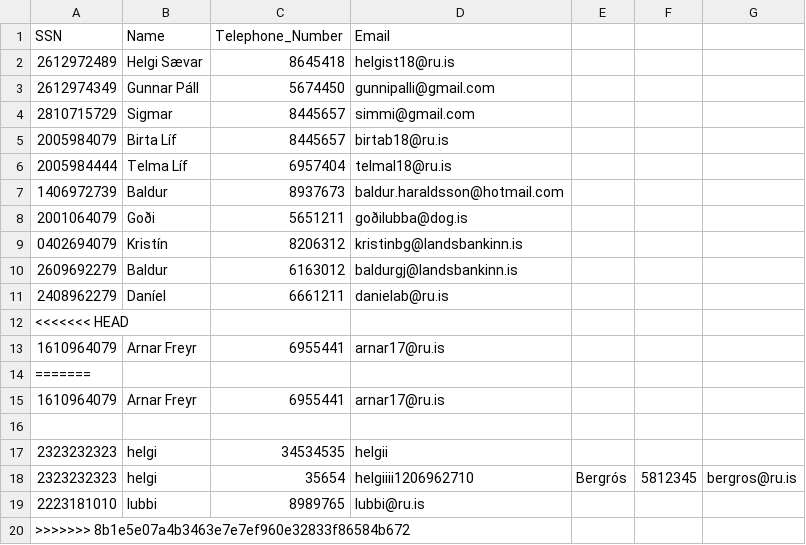
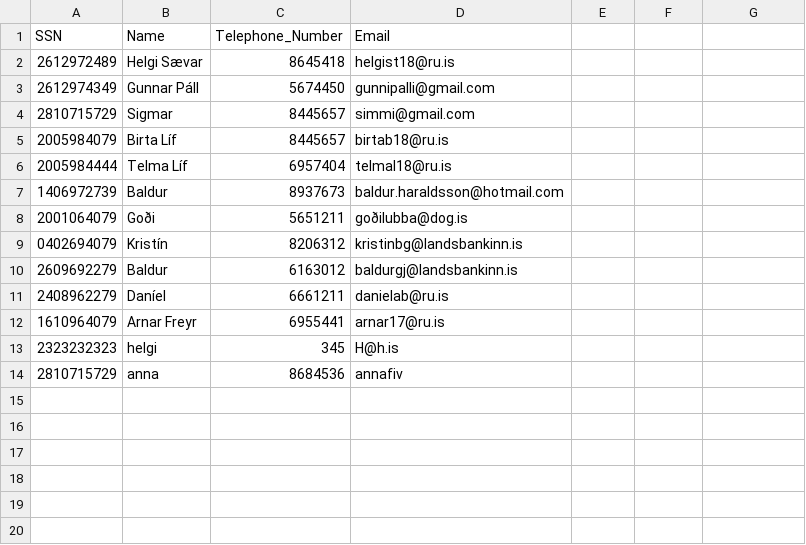
Before and after one commit to Birtab18/The_Car_Rental, a CSV file: data/customers.csv, drawn as a sheet.

```diff
--- a/data/customers.csv
+++ b/data/customers.csv
@@ -11,10 +11,4 @@ SSN,Name,Telephone_Number,Email
 2408962279,Daníel,6661211,danielab@ru.is
-<<<<<<< HEAD
 1610964079,Arnar Freyr,6955441,arnar17@ru.is
-=======
-1610964079,Arnar Freyr,6955441,arnar17@ru.is
-
-2323232323,helgi,34534535,helgii
-2323232323,helgi,35654,helgiiii1206962710,Bergrós,5812345,bergros@ru.is
-2223181010,lubbi,8989765,lubbi@ru.is
->>>>>>> 8b1e5e07a4b3463e7e7ef960e32833f86584b672
+2323232323,helgi,345,H@h.is
+2810715729,anna ,8684536,annafiv
```
Also changed, not shown: data/cars.csv, data/orders.csv, 2 other files.
